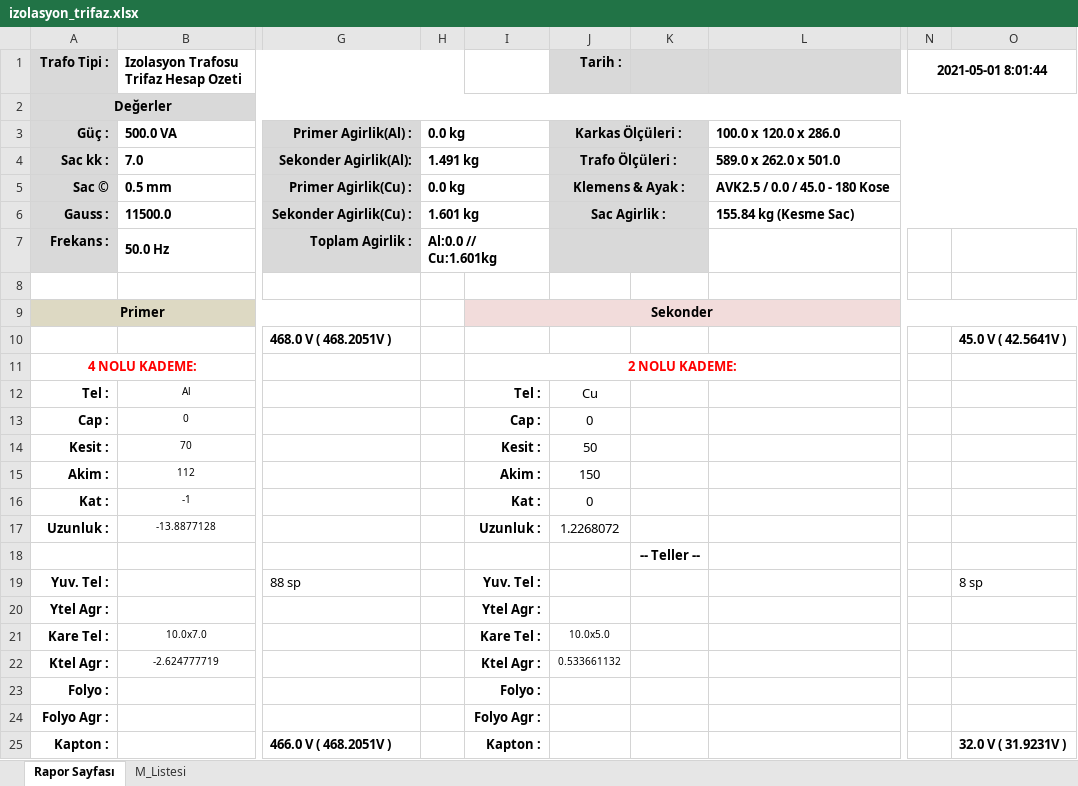
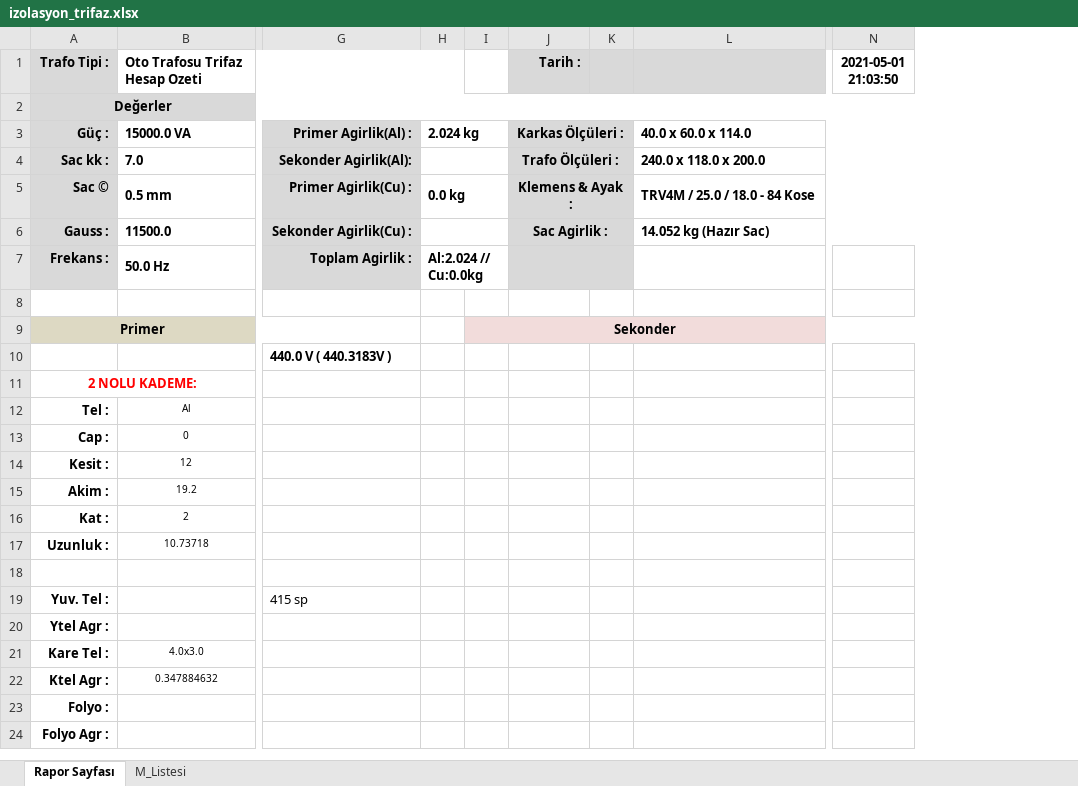
Before and after one commit to yavuzbektas/transformator_calc, an Excel workbook: media/reports/izolasyon_trifaz.xlsx, sheet Rapor Sayfası, drawn as a sheet; only a part is shown, gaps mark what is left out; values as stored, in another font and other column widths than the file's, no borders; charts and pictures not drawn; removed rows and columns are numbered as before the commit, all else as after; rows hold the shown columns only; the diff covers the shown part only; the diff names each change by its address in the sheet, - before the commit and + after, or states it on an @@ line.

```diff
--- a/media/reports/izolasyon_trifaz.xlsx (sheet Rapor Sayfası)
+++ b/media/reports/izolasyon_trifaz.xlsx (sheet Rapor Sayfası)
-column I, rows 9-24: Sekonder |  | 2 NOLU KADEME: | Tel : | Cap : | Kesit : | Akim : | Kat : | Uzunluk : |  | Yuv. Tel : | Ytel Agr : | Kare Tel : | Ktel Agr : | Folyo : | Folyo Agr :
+column I, row 9: Sekonder
-column K, row 18: -- Teller --
-column L, rows 3-6: 100.0 x 120.0 x 286.0 | 589.0 x 262.0 x 501.0 | AVK2.5 / 0.0 / 45.0 - 180 Kose | 155.84 kg (Kesme Sac)
+column K, empty
+column L, rows 3-6: 40.0 x 60.0 x 114.0 | 240.0 x 118.0 x 200.0 | TRV4M / 25.0 / 18.0 - 84 Kose | 14.052 kg (Hazır Sac)
-column N (2021-05-01 8:01:44), empty
-column O, rows 10-19: 45.0 V ( 42.5641V ) |  |  |  |  |  |  |  |  | 8 sp
+column N (2021-05-01 21:03:50), empty
-B1: Izolasyon Trafosu Trifaz Hesap Ozeti
+B1: Oto Trafosu Trifaz Hesap Ozeti
-B3 (Oto Trafosu Trifaz Hesap Ozeti): 500.0 VA
+B3 (Oto Trafosu Trifaz Hesap Ozeti): 15000.0 VA
-H3: 0.0 kg
+H3: 2.024 kg
-H4: 1.491 kg
+H4: (empty)
-H6: 1.601 kg
+H6: (empty)
-H7: Al:0.0 // Cu:1.601kg
+H7: Al:2.024 // Cu:0.0kg
-G10: 468.0 V ( 468.2051V )
+G10: 440.0 V ( 440.3183V )
-A11 (Trafo Tipi :): 4 NOLU KADEME:
+A11 (Trafo Tipi :): 2 NOLU KADEME:
-J12 (Tarih :): Cu
+J12 (Tarih :): (empty)
-J13 (Tarih :): 0
+J13 (Tarih :): (empty)
-B14 (Oto Trafosu Trifaz Hesap Ozeti): 70
+B14 (Oto Trafosu Trifaz Hesap Ozeti): 12
-J14 (Tarih :): 50
+J14 (Tarih :): (empty)
-B15 (Oto Trafosu Trifaz Hesap Ozeti): 112
+B15 (Oto Trafosu Trifaz Hesap Ozeti): 19.2
-J15 (Tarih :): 150
+J15 (Tarih :): (empty)
-B16 (Oto Trafosu Trifaz Hesap Ozeti): -1
+B16 (Oto Trafosu Trifaz Hesap Ozeti): 2
-J16 (Tarih :): 0
+J16 (Tarih :): (empty)
-B17 (Oto Trafosu Trifaz Hesap Ozeti): -13.8877128
+B17 (Oto Trafosu Trifaz Hesap Ozeti): 10.73718
-J17 (Tarih :): 1.2268072
+J17 (Tarih :): (empty)
-G19: 88 sp
+G19: 415 sp
-B21 (Oto Trafosu Trifaz Hesap Ozeti): 10.0x7.0
+B21 (Oto Trafosu Trifaz Hesap Ozeti): 4.0x3.0
-J21 (Tarih :): 10.0x5.0
+J21 (Tarih :): (empty)
-B22 (Oto Trafosu Trifaz Hesap Ozeti): -2.624777719
+B22 (Oto Trafosu Trifaz Hesap Ozeti): 0.347884632
-J22 (Tarih :): 0.533661132
+J22 (Tarih :): (empty)
-row 25: Kapton : |  | 466.0 V ( 468.2051V ) |  | Kapton : |  |  |  |  | 32.0 V ( 31.9231V )
```
Also changed, not shown: 49 added rows, 33 removed rows, 10 edited cells and cell formats elsewhere in this sheet, sheet M_Listesi, charts or pictures, 11 other files.
